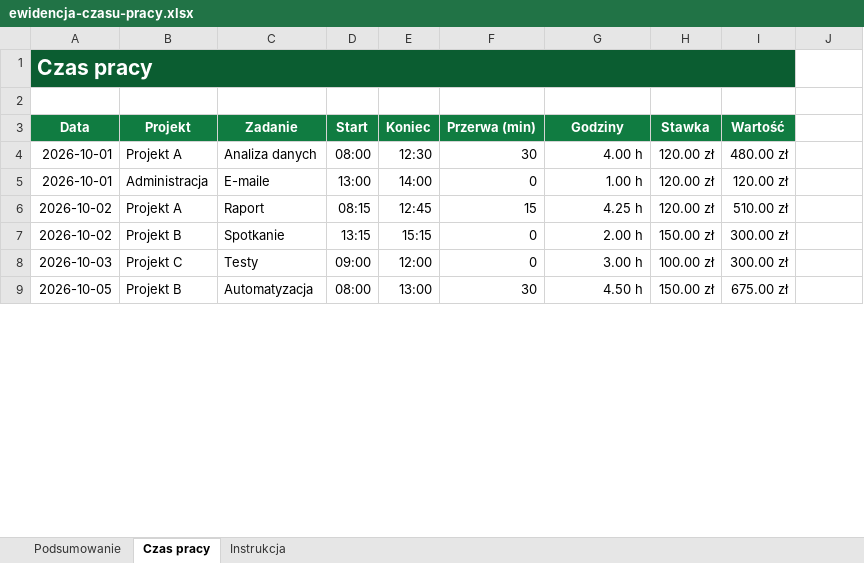
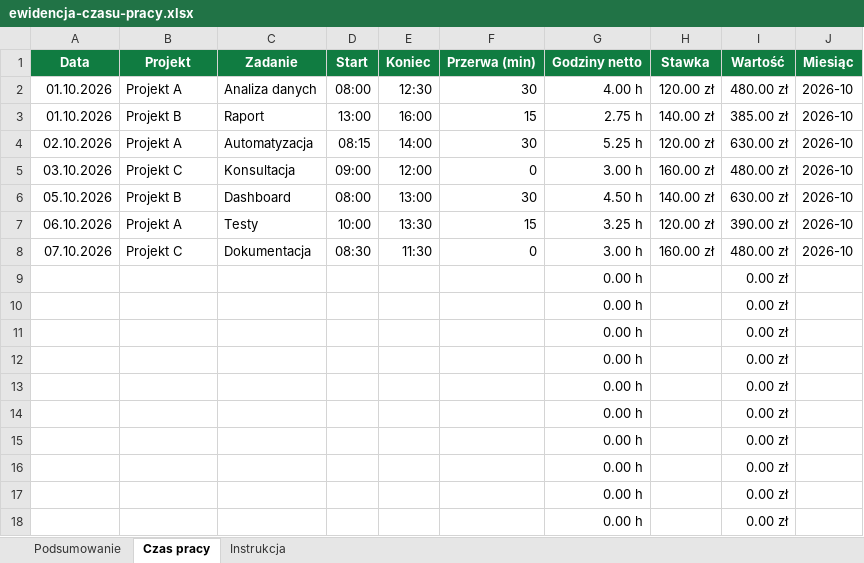
Before and after one commit to FilipCiesielsk1/ExcelNaLuzie, an Excel workbook: public/downloads/szablony/ewidencja-czasu-pracy.xlsx, sheet Czas pracy, drawn as a sheet; only a part is shown; values as stored, in another font and other column widths than the file's, no borders; conditional formats and table styles not drawn; removed rows and columns are numbered as before the commit, all else as after; the diff covers the shown part only; the diff names each change by its address in the sheet, - before the commit and + after, or states it on an @@ line.

Commit message:
Upgrade Excel templates and complete analytics setup

```diff
--- a/public/downloads/szablony/ewidencja-czasu-pracy.xlsx (sheet Czas pracy)
+++ b/public/downloads/szablony/ewidencja-czasu-pracy.xlsx (sheet Czas pracy)
-row 1: Czas pracy
-row 2: (empty)
-G1: Godziny
+G1: Godziny netto
-J1: (empty)
+J1: Miesiąc
-J1 fill: none
+J1 fill: #107C41
-A2 (Data): 2026-10-01
+A2 (Data): 01.10.2026
-J2 (Miesiąc): (empty)
+J2 (Miesiąc): 2026-10
-row 5: 2026-10-01 | Administracja | E-maile | 13:00 | 14:00 | 0 | 1.00 h | 120.00 zł | 120.00 zł
-row 6: 2026-10-02 | Projekt A | Raport | 08:15 | 12:45 | 15 | 4.25 h | 120.00 zł | 510.00 zł
-row 7: 2026-10-02 | Projekt B | Spotkanie | 13:15 | 15:15 | 0 | 2.00 h | 150.00 zł | 300.00 zł
+row 3: 01.10.2026 | Projekt B | Raport | 13:00 | 16:00 | 15 | 2.75 h | 140.00 zł | 385.00 zł | 2026-10
+row 4: 02.10.2026 | Projekt A | Automatyzacja | 08:15 | 14:00 | 30 | 5.25 h | 120.00 zł | 630.00 zł | 2026-10
-A5 (Data): 2026-10-03
+A5 (Data): 03.10.2026
-C5 (Zadanie): Testy
+C5 (Zadanie): Konsultacja
-H5 (Stawka): 100.00 zł
+H5 (Stawka): 160.00 zł
-I5 (Wartość): 300.00 zł
+I5 (Wartość): 480.00 zł
-J5:J6 (Miesiąc): (empty)
+J5:J6 (Miesiąc): 2026-10
-A6 (Data): 2026-10-05
+A6 (Data): 05.10.2026
-C6 (Zadanie): Automatyzacja
+C6 (Zadanie): Dashboard
-H6 (Stawka): 150.00 zł
+H6 (Stawka): 140.00 zł
-I6 (Wartość): 675.00 zł
+I6 (Wartość): 630.00 zł
+row 7: 06.10.2026 | Projekt A | Testy | 10:00 | 13:30 | 15 | 3.25 h | 120.00 zł | 390.00 zł | 2026-10
+row 8: 07.10.2026 | Projekt C | Dokumentacja | 08:30 | 11:30 | 0 | 3.00 h | 160.00 zł | 480.00 zł | 2026-10
+row 9:  |  |  |  |  |  | 0.00 h |  | 0.00 zł
+row 10:  |  |  |  |  |  | 0.00 h |  | 0.00 zł
+row 11:  |  |  |  |  |  | 0.00 h |  | 0.00 zł
+row 12:  |  |  |  |  |  | 0.00 h |  | 0.00 zł
+row 13:  |  |  |  |  |  | 0.00 h |  | 0.00 zł
+row 14:  |  |  |  |  |  | 0.00 h |  | 0.00 zł
+row 15:  |  |  |  |  |  | 0.00 h |  | 0.00 zł
+row 16:  |  |  |  |  |  | 0.00 h |  | 0.00 zł
+row 17:  |  |  |  |  |  | 0.00 h |  | 0.00 zł
+row 18:  |  |  |  |  |  | 0.00 h |  | 0.00 zł
```
Also changed, not shown: 431 added rows elsewhere in this sheet, sheet Podsumowanie, sheet Instrukcja, formulas that keep their value, charts or pictures, public/downloads/szablony/budzet-domowy.xlsx, public/downloads/szablony/lista-zadan.xlsx, 1 other file.
